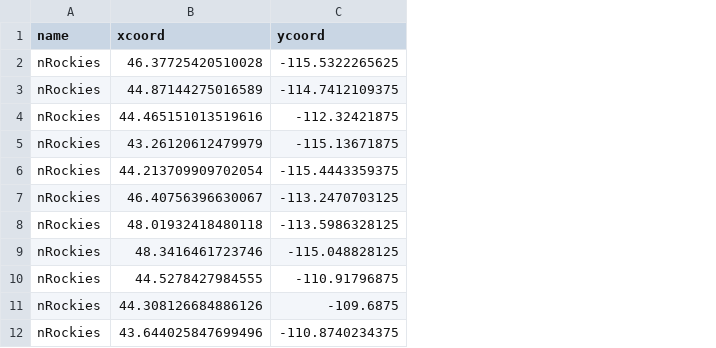
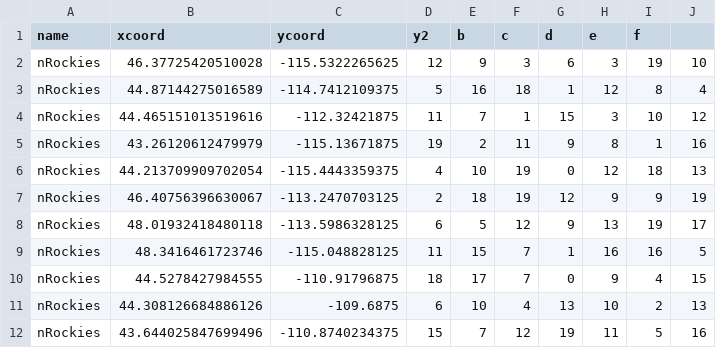
Before and after one commit to laurenjrichie/wolf-story, a CSV file: data/test.csv, drawn as a sheet; the diff names each change by its address in the sheet, - before the commit and + after, or states it on an @@ line.

Commit message:
can transition between years with test data

```diff
--- a/data/test.csv
+++ b/data/test.csv
+column D (y2), rows 2-12: 12 | 5 | 11 | 19 | 4 | 2 | 6 | 11 | 18 | 6 | 15
+column E (b), rows 2-12: 9 | 16 | 7 | 2 | 10 | 18 | 5 | 15 | 17 | 10 | 7
+column F (c), rows 2-12: 3 | 18 | 1 | 11 | 19 | 19 | 12 | 7 | 7 | 4 | 12
+column G (d), rows 2-12: 6 | 1 | 15 | 9 | 0 | 12 | 9 | 1 | 0 | 13 | 19
+column H (e), rows 2-12: 3 | 12 | 3 | 8 | 12 | 9 | 13 | 16 | 9 | 10 | 11
+column I (f), rows 2-12: 19 | 8 | 10 | 1 | 18 | 9 | 19 | 16 | 4 | 2 | 5
+column J, rows 2-12: 10 | 4 | 12 | 16 | 13 | 19 | 17 | 5 | 15 | 13 | 16
```
Also changed, not shown: 1 other file.
